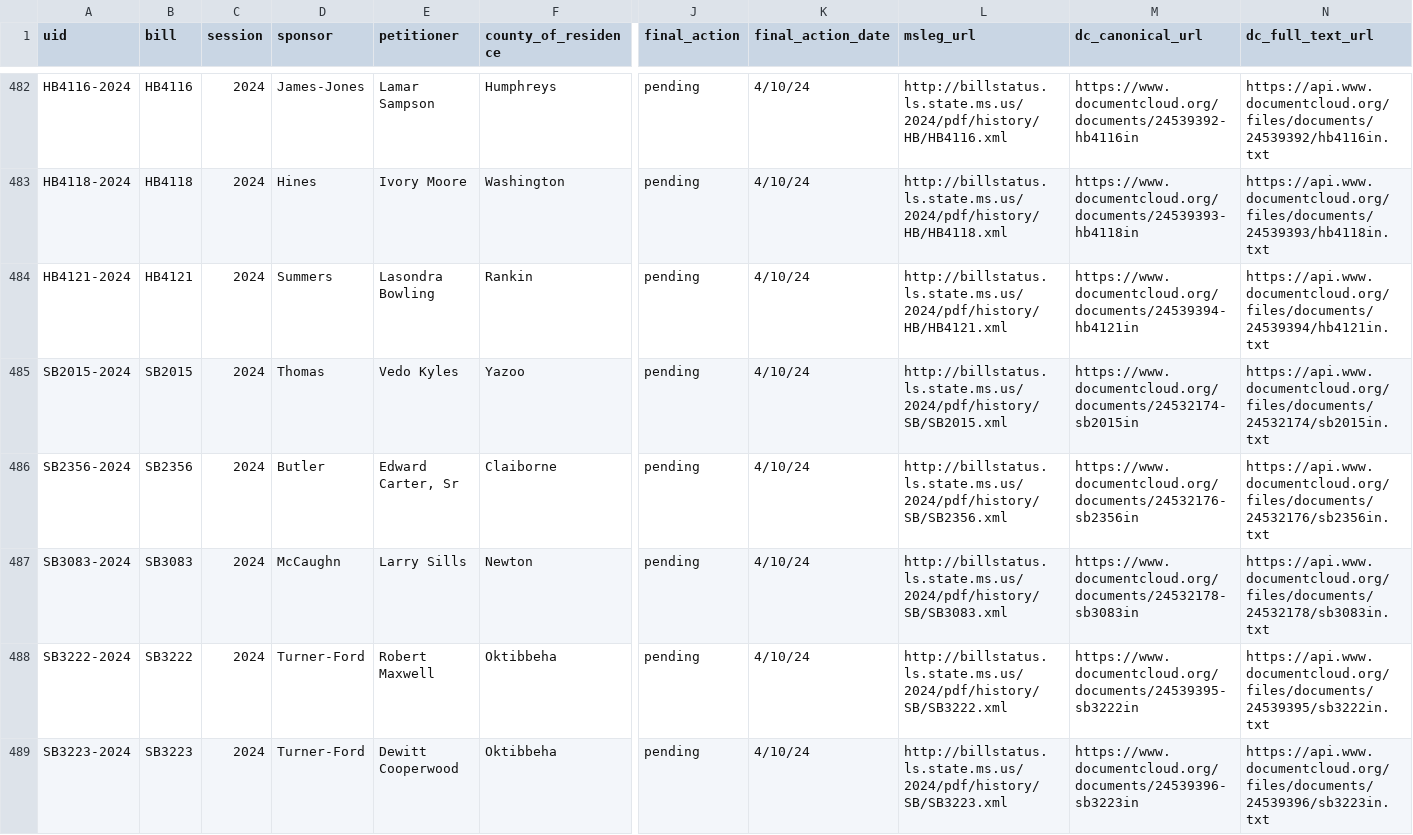
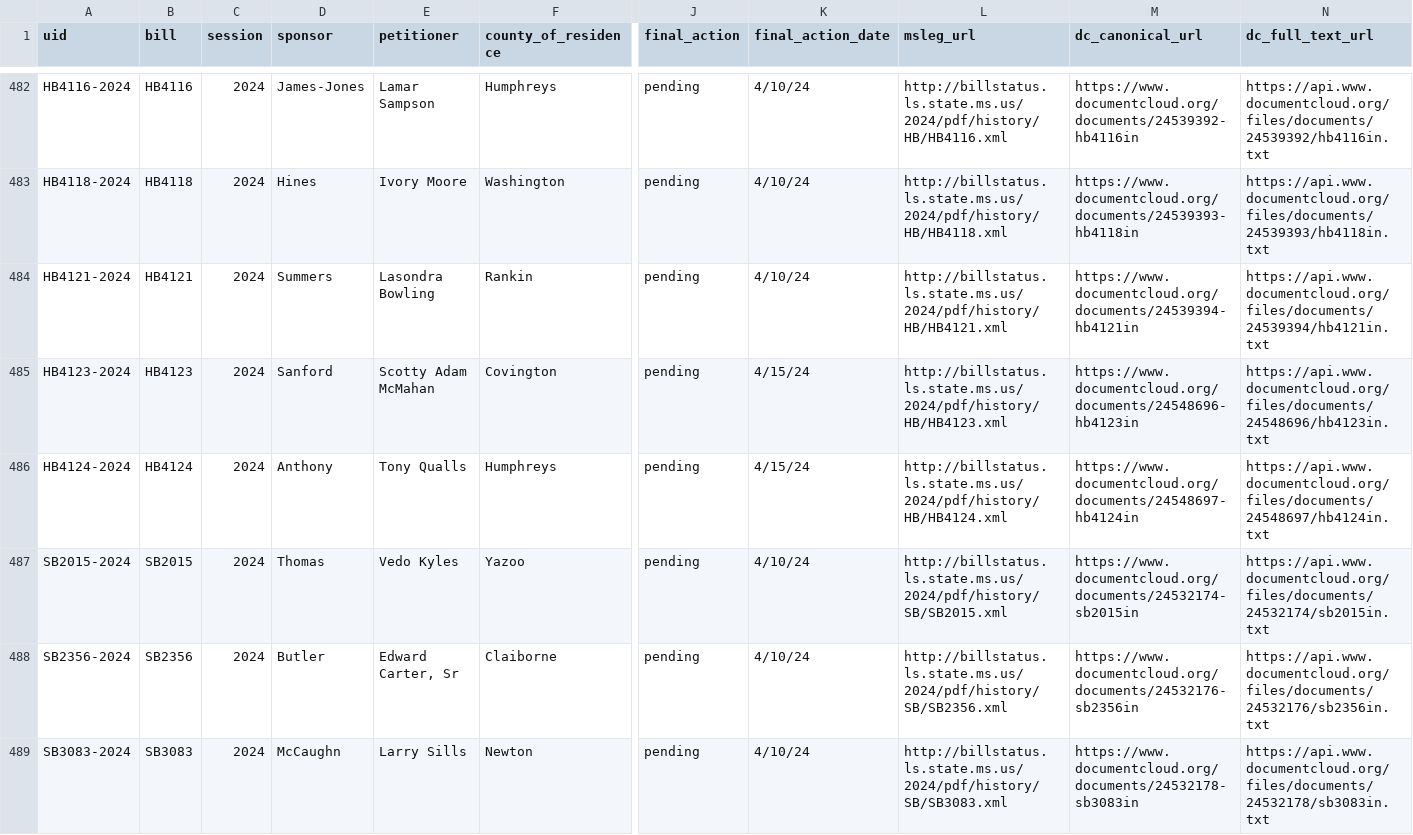
Before and after one commit to bfeldman89/suffrage-restoration-bills, a CSV file: suffrage_restoration_bills.csv, drawn as a sheet; only a part is shown, gaps mark what is left out; the shorter side is filled out with more unchanged rows; rows hold the shown columns only; the diff names each change by its address in the sheet, - before the commit and + after, or states it on an @@ line.

Commit message:
Update suffrage_restoration_bills.csv

```diff
--- a/suffrage_restoration_bills.csv
+++ b/suffrage_restoration_bills.csv
+row 485: HB4123-2024 | HB4123 | 2024 | Sanford | Scotty Adam McMahan | Covington | pending | 4/15/24 | http://billstatus.ls.state.ms.us/2024/pdf/history/HB/HB4123.xml | https://www.documentcloud.org/documents/24548696-hb4123in | https://api.www.documentcloud.org/files/documents/24548696/hb4123in.txt
+row 486: HB4124-2024 | HB4124 | 2024 | Anthony | Tony Qualls | Humphreys | pending | 4/15/24 | http://billstatus.ls.state.ms.us/2024/pdf/history/HB/HB4124.xml | https://www.documentcloud.org/documents/24548697-hb4124in | https://api.www.documentcloud.org/files/documents/24548697/hb4124in.txt
```
